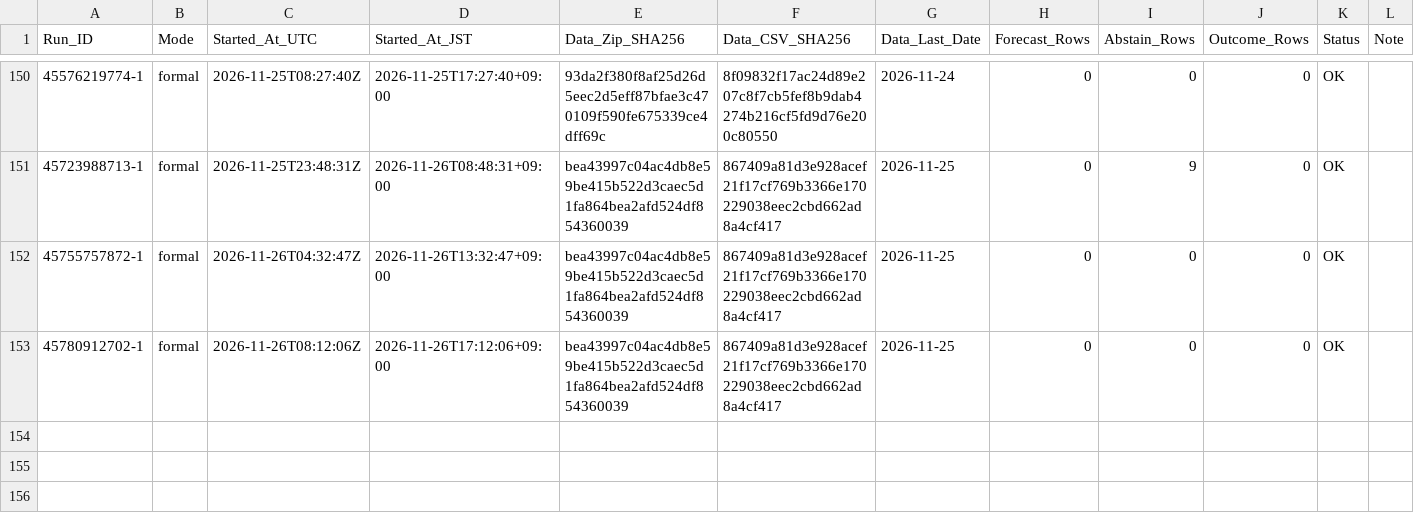
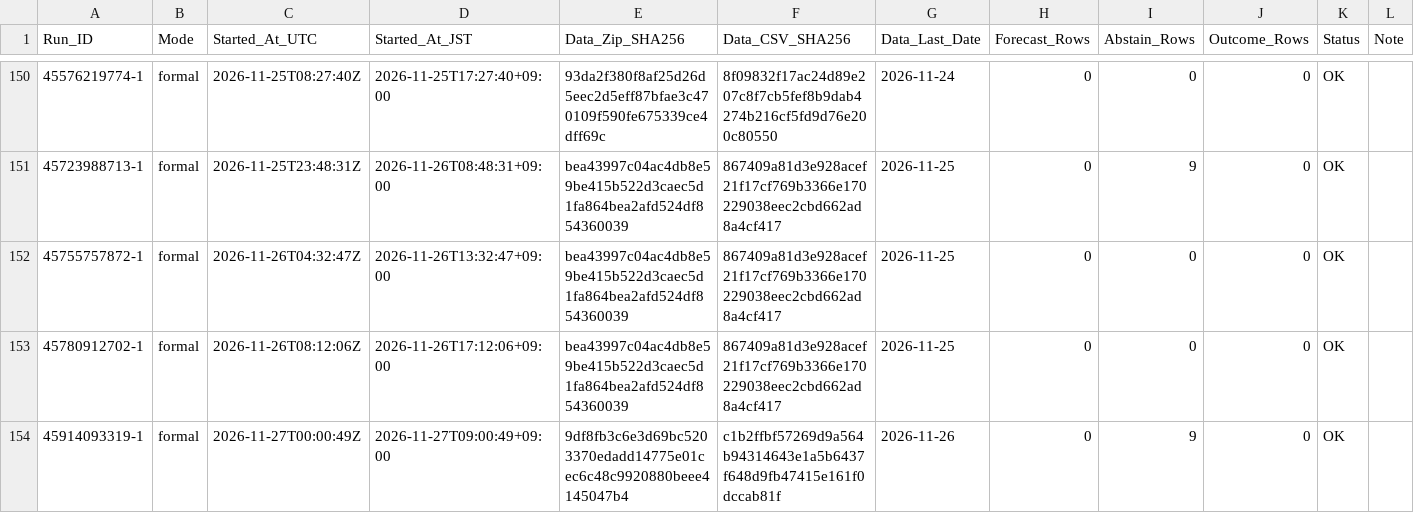
Before and after one commit to junsato1001-ops/-fx-forward-ledger, a CSV file: ledger/runs.csv, drawn as a sheet; only a part is shown, gaps mark what is left out; the diff names each change by its address in the sheet, - before the commit and + after, or states it on an @@ line.

```diff
--- a/ledger/runs.csv
+++ b/ledger/runs.csv
+row 154: 45914093319-1 | formal | 2026-11-27T00:00:49Z | 2026-11-27T09:00:49+09:00 | 9df8fb3c6e3d69bc5203370edadd14775e01cec6c48c9920880beee4145047b4 | c1b2ffbf57269d9a564b94314643e1a5b6437f648d9fb47415e161f0dccab81f | 2026-11-26 | 0 | 9 | 0 | OK
```
Also changed, not shown: data/ecb/snapshots.csv, ledger/forecasts.csv, 1 other file.
